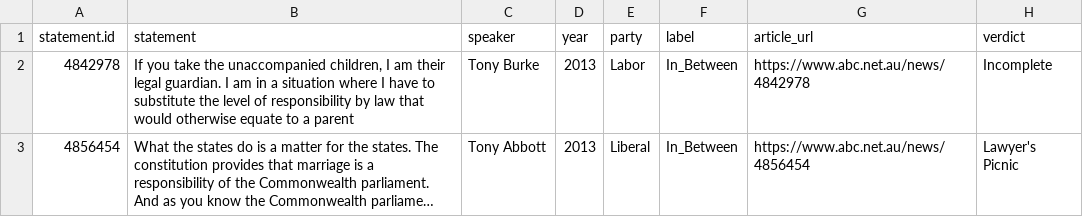
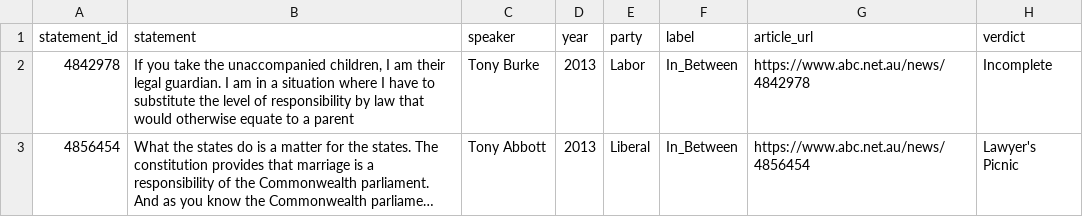
Before and after one commit to KevinRoitero/crowdsourcingTruthfulness, a CSV file: SIGIR2020/ABC.csv, drawn as a sheet; only a part is shown; long unchanged cells end in ….

```diff
--- a/SIGIR2020/ABC.csv
+++ b/SIGIR2020/ABC.csv
@@ -1,2 +1,2 @@
-"statement.id","statement","speaker","year","party","label","article_url","verdict"
+"statement_id","statement","speaker","year","party","label","article_url","verdict"
 4842978,"If you take the unaccompanied children, I am their legal guardian. I am in a situation where I have to substitute the level of responsibility by law that would otherwise equate to a parent","Tony Burke","2013","Labor","In_Between","https://www.abc.net.au/news/4842978","Incomplete"
```
Also changed, not shown: 2 other files.
